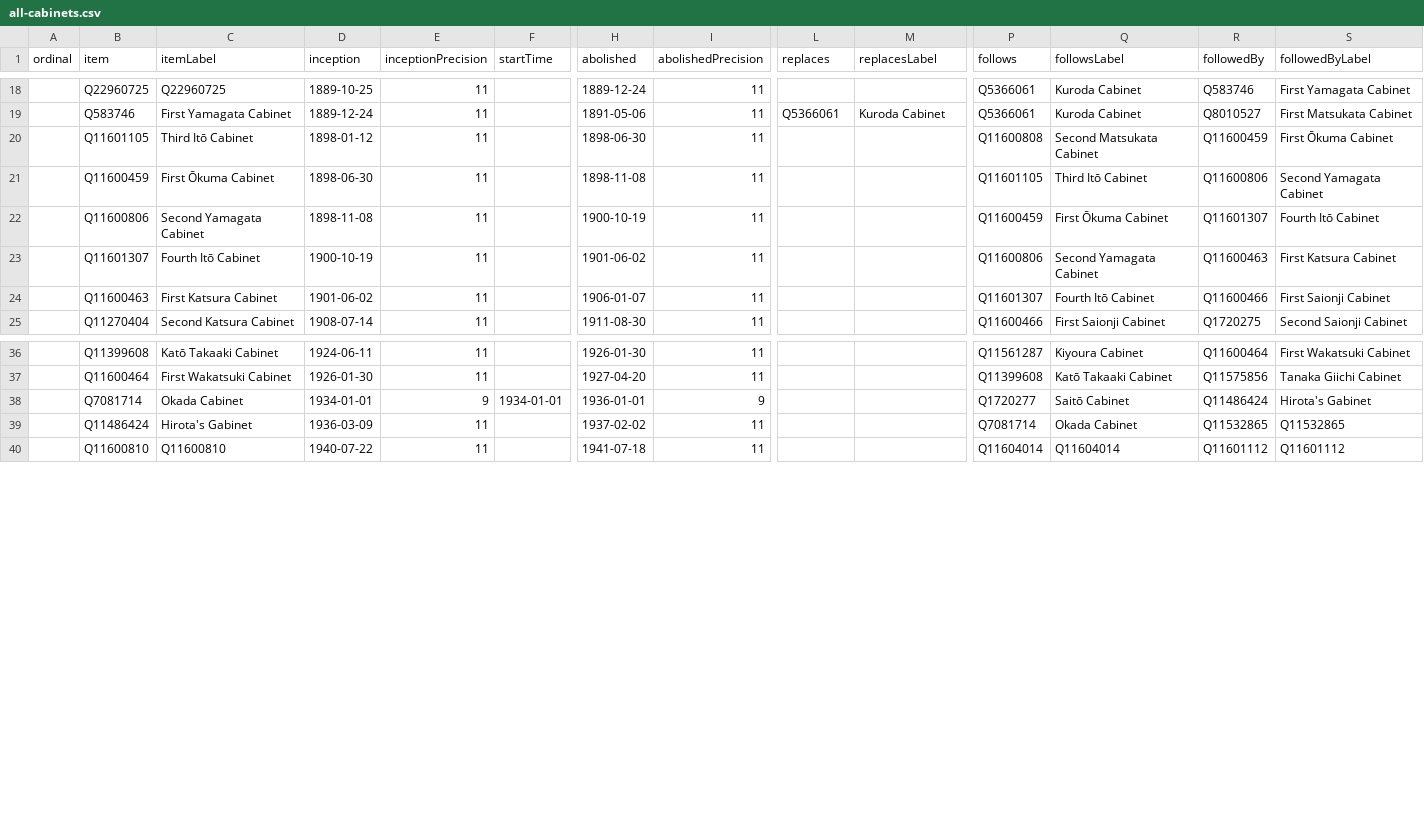
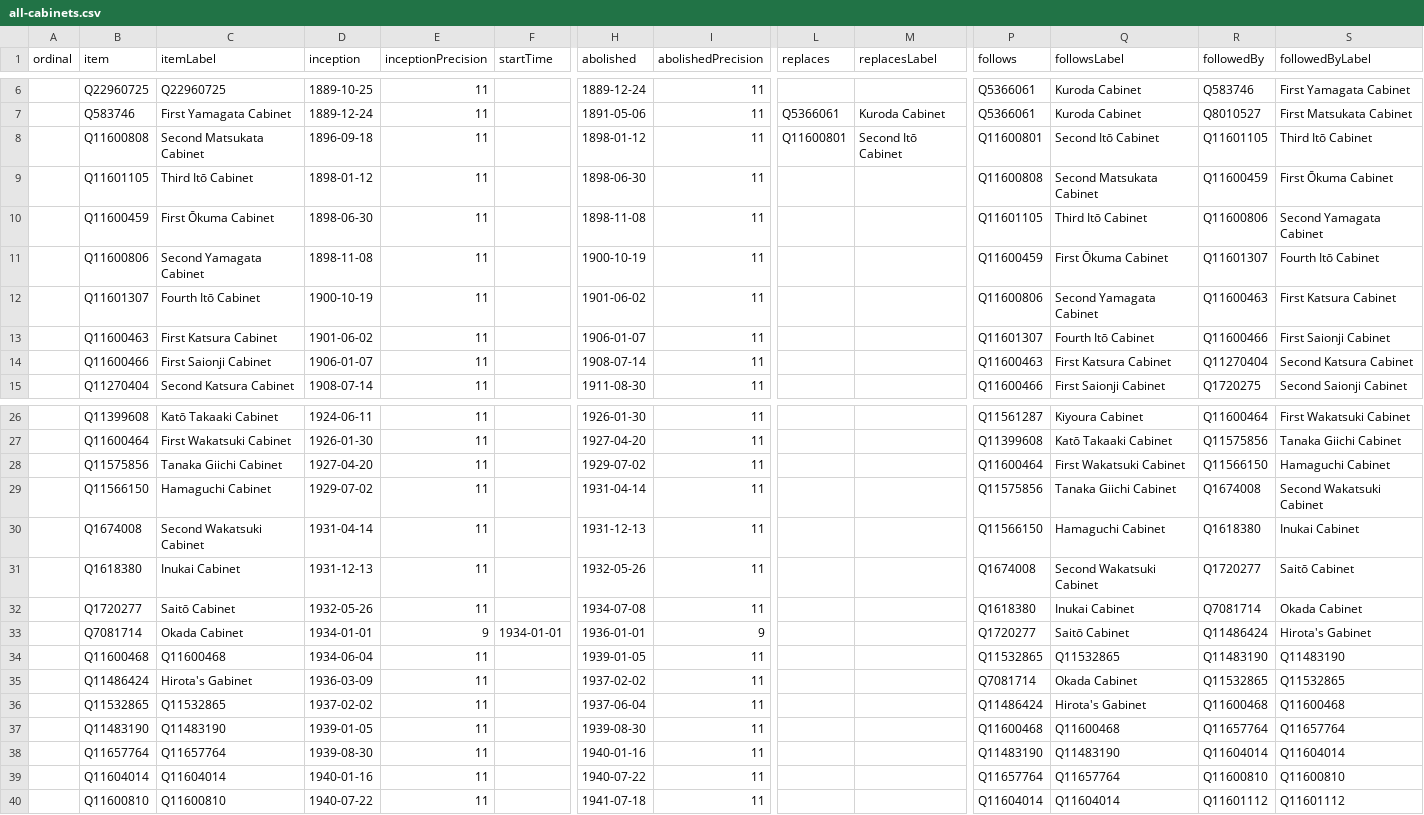
Before and after one commit to every-politician-scrapers/japan-ministers, a CSV file: wikidata/results/all-cabinets.csv, drawn as a sheet; only a part is shown, gaps mark what is left out; rows hold the shown columns only; the diff covers the shown part only; the diff names each change by its address in the sheet, - before the commit and + after, or states it on an @@ line.

Commit message:
Run SPARQL queries

```diff
--- a/wikidata/results/all-cabinets.csv
+++ b/wikidata/results/all-cabinets.csv
+row 8:  | Q11600808 | Second Matsukata Cabinet | 1896-09-18 | 11 |  | 1898-01-12 | 11 | Q11600801 | Second Itō Cabinet | Q11600801 | Second Itō Cabinet | Q11601105 | Third Itō Cabinet
+row 14:  | Q11600466 | First Saionji Cabinet | 1906-01-07 | 11 |  | 1908-07-14 | 11 |  |  | Q11600463 | First Katsura Cabinet | Q11270404 | Second Katsura Cabinet
+row 28:  | Q11575856 | Tanaka Giichi Cabinet | 1927-04-20 | 11 |  | 1929-07-02 | 11 |  |  | Q11600464 | First Wakatsuki Cabinet | Q11566150 | Hamaguchi Cabinet
+row 29:  | Q11566150 | Hamaguchi Cabinet | 1929-07-02 | 11 |  | 1931-04-14 | 11 |  |  | Q11575856 | Tanaka Giichi Cabinet | Q1674008 | Second Wakatsuki Cabinet
+row 30:  | Q1674008 | Second Wakatsuki Cabinet | 1931-04-14 | 11 |  | 1931-12-13 | 11 |  |  | Q11566150 | Hamaguchi Cabinet | Q1618380 | Inukai Cabinet
+row 31:  | Q1618380 | Inukai Cabinet | 1931-12-13 | 11 |  | 1932-05-26 | 11 |  |  | Q1674008 | Second Wakatsuki Cabinet | Q1720277 | Saitō Cabinet
+row 32:  | Q1720277 | Saitō Cabinet | 1932-05-26 | 11 |  | 1934-07-08 | 11 |  |  | Q1618380 | Inukai Cabinet | Q7081714 | Okada Cabinet
+row 34:  | Q11600468 | Q11600468 | 1934-06-04 | 11 |  | 1939-01-05 | 11 |  |  | Q11532865 | Q11532865 | Q11483190 | Q11483190
+row 36:  | Q11532865 | Q11532865 | 1937-02-02 | 11 |  | 1937-06-04 | 11 |  |  | Q11486424 | Hirota's Gabinet | Q11600468 | Q11600468
+row 37:  | Q11483190 | Q11483190 | 1939-01-05 | 11 |  | 1939-08-30 | 11 |  |  | Q11600468 | Q11600468 | Q11657764 | Q11657764
+row 38:  | Q11657764 | Q11657764 | 1939-08-30 | 11 |  | 1940-01-16 | 11 |  |  | Q11483190 | Q11483190 | Q11604014 | Q11604014
+row 39:  | Q11604014 | Q11604014 | 1940-01-16 | 11 |  | 1940-07-22 | 11 |  |  | Q11657764 | Q11657764 | Q11600810 | Q11600810
```
Also changed, not shown: 12 removed rows elsewhere in this file.
